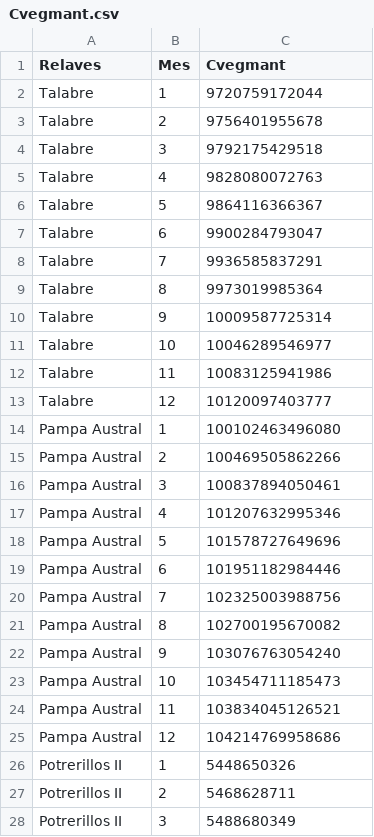
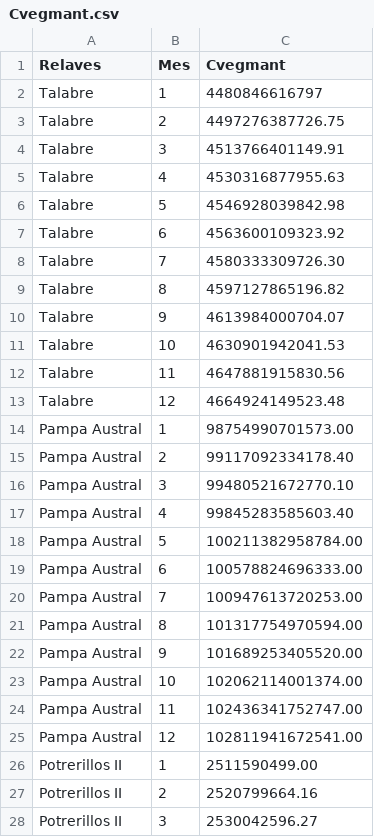
Before and after one commit to Fer5842/Opti2025_v2, a CSV file: datos/Cvegmant.csv, drawn as a sheet; only a part is shown; the diff covers the shown part only.

```diff
--- a/datos/Cvegmant.csv
+++ b/datos/Cvegmant.csv
@@ -1,28 +1,28 @@
 Relaves,Mes,Cvegmant
-Talabre,1,9720759172044
-Talabre,2,9756401955678
-Talabre,3,9792175429518
-Talabre,4,9828080072763
-Talabre,5,9864116366367
-Talabre,6,9900284793047
-Talabre,7,9936585837291
-Talabre,8,9973019985364
-Talabre,9,10009587725314
-Talabre,10,10046289546977
-Talabre,11,10083125941986
-Talabre,12,10120097403777
-Pampa Austral,1,100102463496080
-Pampa Austral,2,100469505862266
-Pampa Austral,3,100837894050461
-Pampa Austral,4,101207632995346
-Pampa Austral,5,101578727649696
-Pampa Austral,6,101951182984446
-Pampa Austral,7,102325003988756
-Pampa Austral,8,102700195670082
-Pampa Austral,9,103076763054240
-Pampa Austral,10,103454711185473
-Pampa Austral,11,103834045126521
-Pampa Austral,12,104214769958686
-Potrerillos II,1,5448650326
-Potrerillos II,2,5468628711
-Potrerillos II,3,5488680349
+Talabre,1,4480846616797
+Talabre,2,4497276387726.75
+Talabre,3,4513766401149.91
+Talabre,4,4530316877955.63
+Talabre,5,4546928039842.98
+Talabre,6,4563600109323.92
+Talabre,7,4580333309726.30
+Talabre,8,4597127865196.82
+Talabre,9,4613984000704.07
+Talabre,10,4630901942041.53
+Talabre,11,4647881915830.56
+Talabre,12,4664924149523.48
+Pampa Austral,1,98754990701573.00
+Pampa Austral,2,99117092334178.40
+Pampa Austral,3,99480521672770.10
+Pampa Austral,4,99845283585603.40
+Pampa Austral,5,100211382958784.00
+Pampa Austral,6,100578824696333.00
+Pampa Austral,7,100947613720253.00
+Pampa Austral,8,101317754970594.00
+Pampa Austral,9,101689253405520.00
+Pampa Austral,10,102062114001374.00
+Pampa Austral,11,102436341752747.00
+Pampa Austral,12,102811941672541.00
+Potrerillos II,1,2511590499.00
+Potrerillos II,2,2520799664.16
+Potrerillos II,3,2530042596.27
```
Also changed, not shown: 33 edited cells elsewhere in this file, 6 other files.
